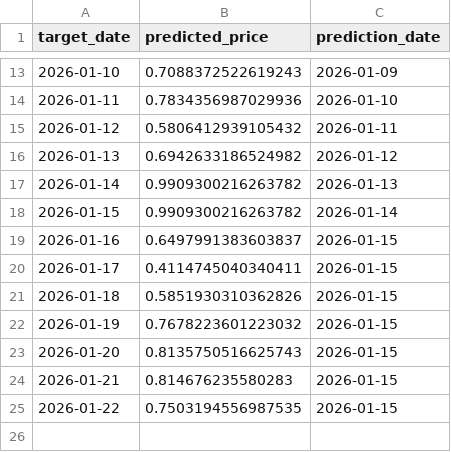
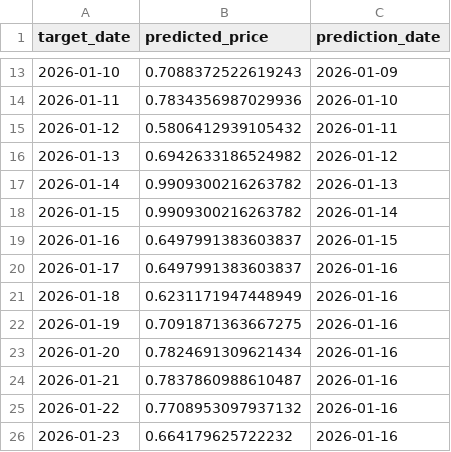
Before and after one commit to maxdougly/ID2223_project, a CSV file: outputs/prediction_tracking.csv, drawn as a sheet; only a part is shown, gaps mark what is left out.

```diff
--- a/outputs/prediction_tracking.csv
+++ b/outputs/prediction_tracking.csv
@@ -19,7 +19,8 @@ target_date,predicted_price,prediction_date
 2026-01-16,0.6497991383603837,2026-01-15
-2026-01-17,0.4114745040340411,2026-01-15
-2026-01-18,0.5851930310362826,2026-01-15
-2026-01-19,0.7678223601223032,2026-01-15
-2026-01-20,0.8135750516625743,2026-01-15
-2026-01-21,0.814676235580283,2026-01-15
-2026-01-22,0.7503194556987535,2026-01-15
+2026-01-17,0.6497991383603837,2026-01-16
+2026-01-18,0.6231171947448949,2026-01-16
+2026-01-19,0.7091871363667275,2026-01-16
+2026-01-20,0.7824691309621434,2026-01-16
+2026-01-21,0.7837860988610487,2026-01-16
+2026-01-22,0.7708953097937132,2026-01-16
+2026-01-23,0.664179625722232,2026-01-16
```
Also changed, not shown: 3 other files.
